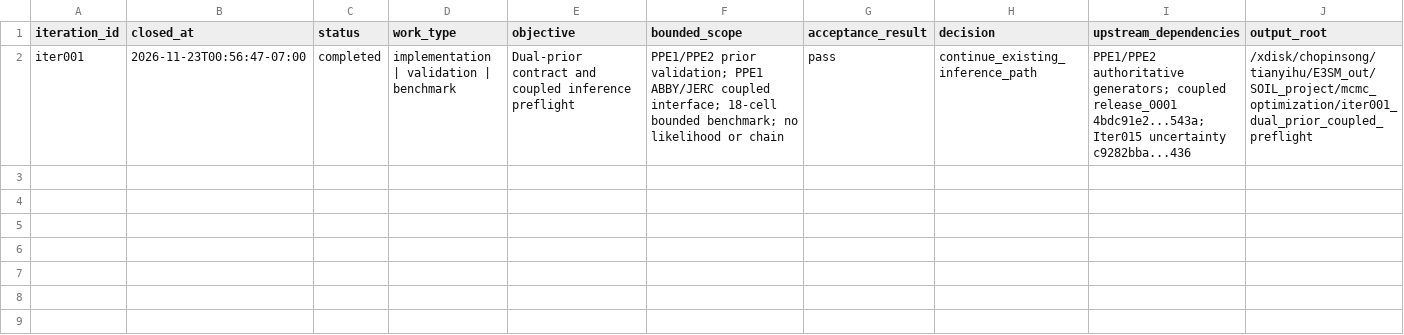
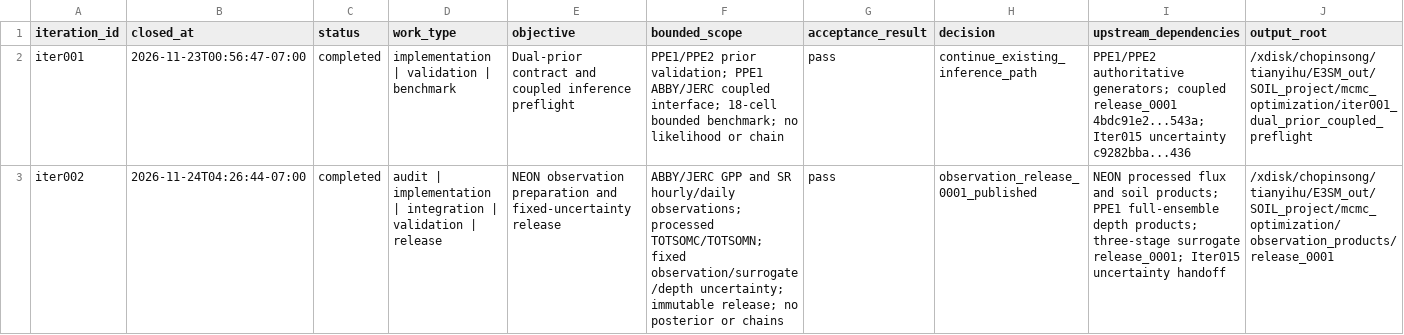
Before and after one commit to TianyiHu123/elm-olmt, a CSV file: development/mcmc_optimization/registry.csv, drawn as a sheet; only a part is shown; rows hold the shown columns only; the diff names each change by its address in the sheet, - before the commit and + after, or states it on an @@ line.

Commit message:
Complete MCMC optimization Iter002 observation release

```diff
--- a/development/mcmc_optimization/registry.csv
+++ b/development/mcmc_optimization/registry.csv
+row 3: iter002 | 2026-11-24T04:26:44-07:00 | completed | audit | implementation | integration | validation | release | NEON observation preparation and fixed-uncertainty release | ABBY/JERC GPP and SR hourly/daily observations; processed TOTSOMC/TOTSOMN; fixed observation/surrogate/depth uncertainty; immutable release; no posterior or chains | pass | observation_release_0001_published | NEON processed flux and soil products; PPE1 full-ensemble depth products; three-stage surrogate release_0001; Iter015 uncertainty handoff | /xdisk/chopinsong/tianyihu/E3SM_out/SOIL_project/mcmc_optimization/observation_products/release_0001
```
Also changed, not shown: 20 other files.
